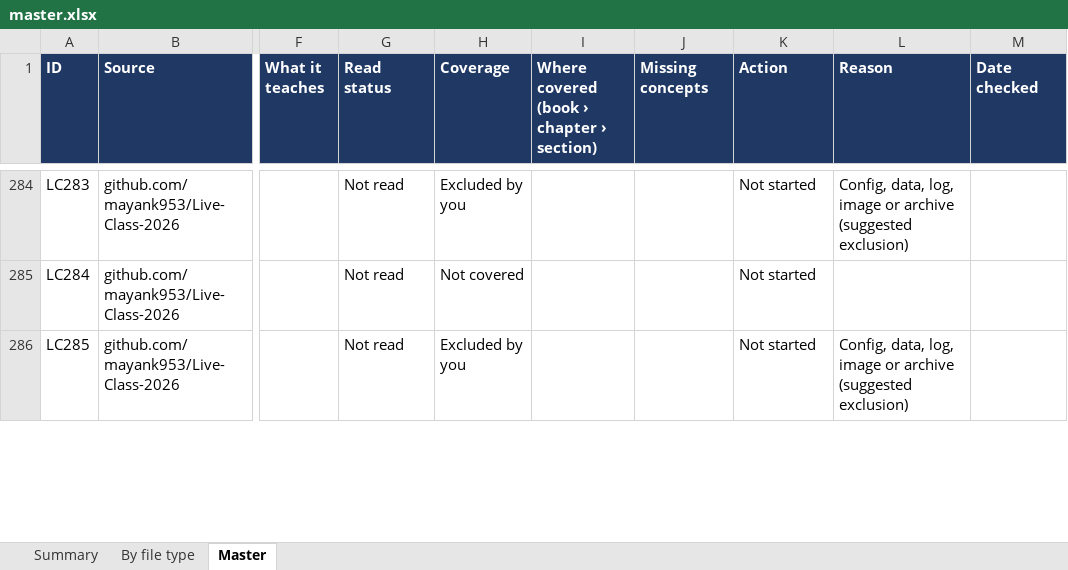
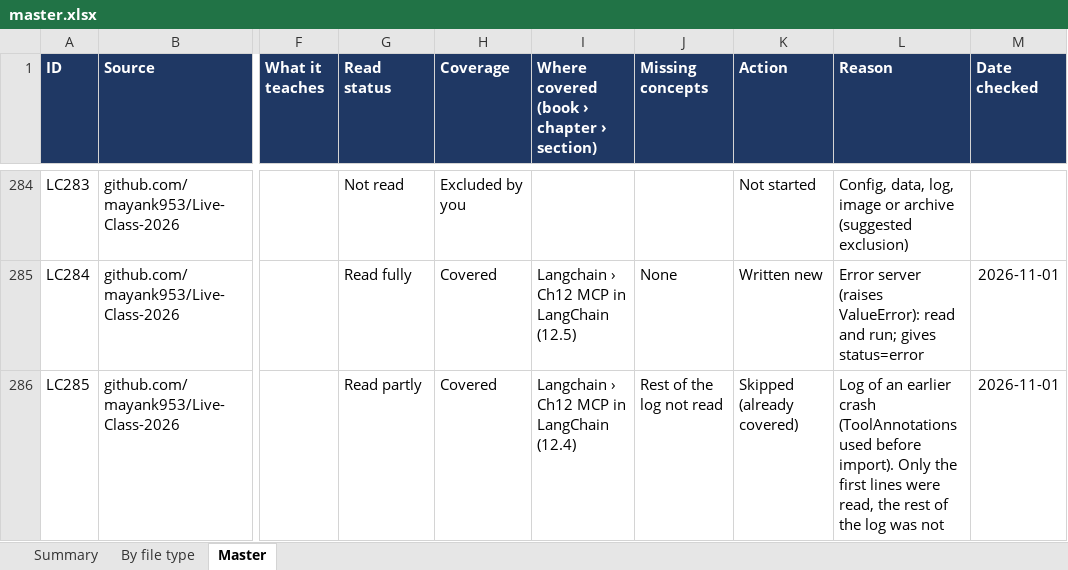
Before and after one commit to kiaanwankhede/MyNotes, an Excel workbook: master/master.xlsx, sheet Master, drawn as a sheet; only a part is shown, gaps mark what is left out; values as stored, in another font and other column widths than the file's, no borders; charts and pictures not drawn; the diff covers the shown part only; the diff names each change by its address in the sheet, - before the commit and + after, or states it on an @@ line.

```diff
--- a/master/master.xlsx (sheet Master)
+++ b/master/master.xlsx (sheet Master)
-G285 (Read status): Not read
+G285 (Read status): Read fully
-H285 (Coverage): Not covered
+H285 (Coverage): Covered
-I285: (empty)
+I285: Langchain › Ch12 MCP in LangChain (12.5)
-J285 (Missing concepts): (empty)
+J285 (Missing concepts): None
-K285 (Action): Not started
+K285 (Action): Written new
-L285 (Reason): (empty)
+L285 (Reason): Error server (raises ValueError): read and run; gives status=error
-M285:M286 (Date checked): (empty)
+M285:M286 (Date checked): 2026-11-01
-G286 (Read status): Not read
+G286 (Read status): Read partly
-H286 (Coverage): Excluded by you
+H286 (Coverage): Covered
-I286: (empty)
+I286: Langchain › Ch12 MCP in LangChain (12.4)
-J286 (Missing concepts): (empty)
+J286 (Missing concepts): Rest of the log not read
-K286 (Action): Not started
+K286 (Action): Skipped (already covered)
-L286 (Reason): Config, data, log, image or archive (suggested exclusion)
+L286 (Reason): Log of an earlier crash (ToolAnnotations used before import). Only the first lines were read, the rest of the log was not
```
Also changed, not shown: 60 edited cells elsewhere in this sheet, sheet By file type, sheet Summary, 1 other file.
